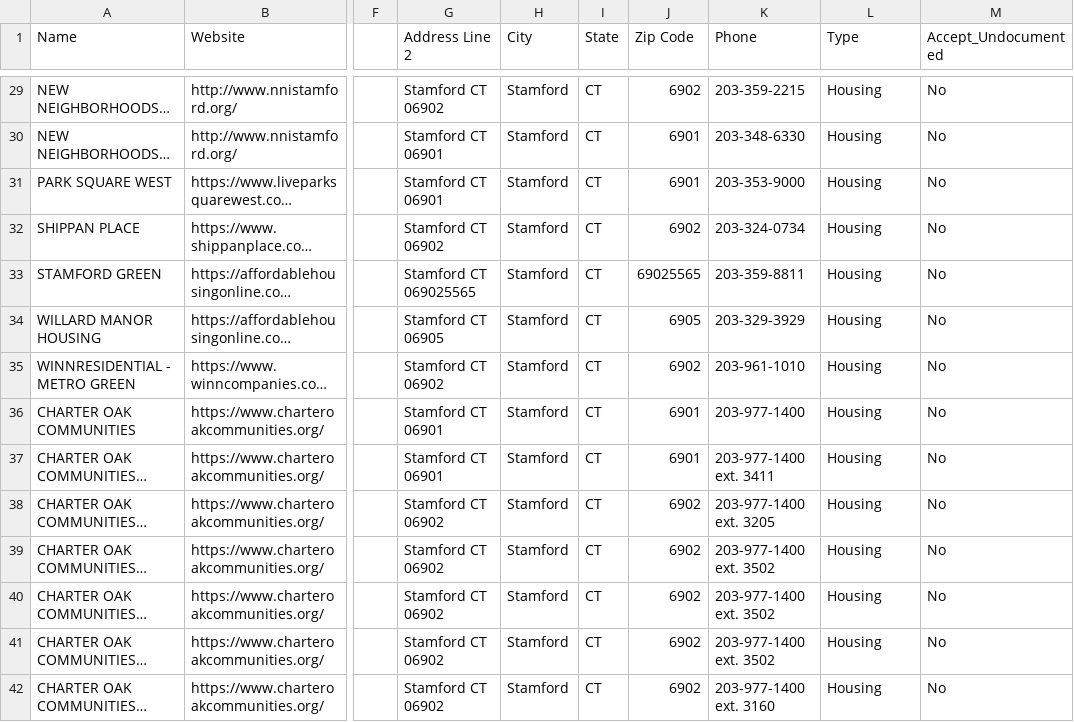
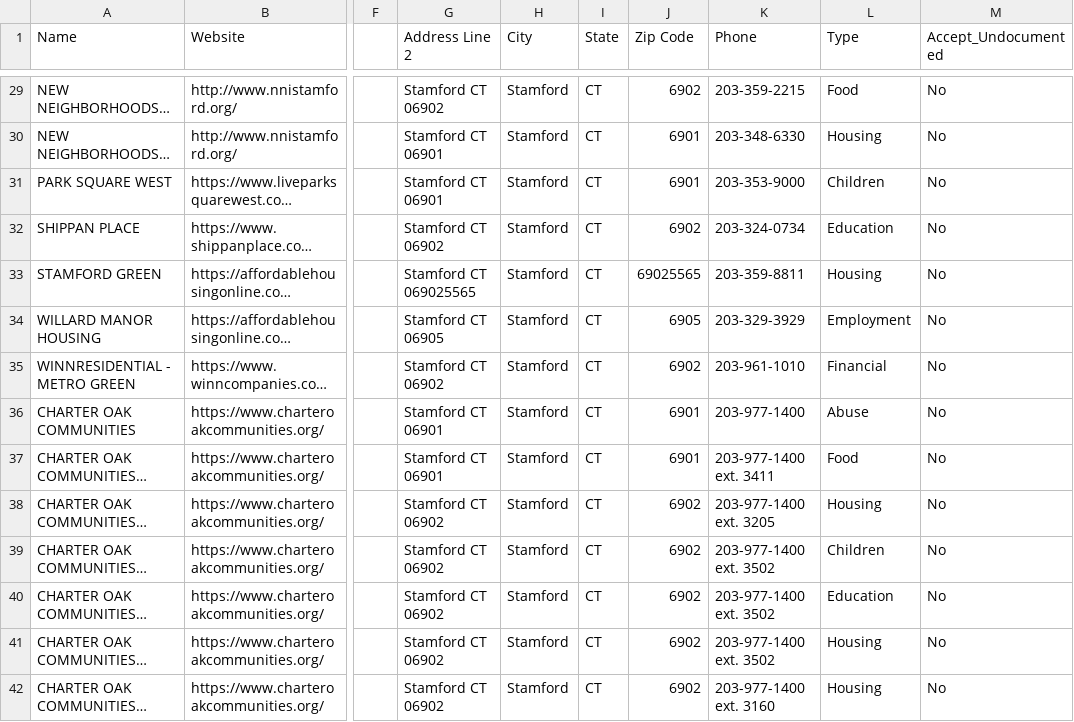
Before and after one commit to aparrado/b1c_asset_mapping, a CSV file: test_data.csv, drawn as a sheet; only a part is shown, gaps mark what is left out; long unchanged cells end in …; the diff covers the shown part only; the diff names each change by its address in the sheet, - before the commit and + after, or states it on an @@ line.

```diff
--- a/test_data.csv
+++ b/test_data.csv
-L29 (Type): Housing
+L29 (Type): Food
-L31 (Type): Housing
+L31 (Type): Children
-L32 (Type): Housing
+L32 (Type): Education
-L34 (Type): Housing
+L34 (Type): Employment
-L35 (Type): Housing
+L35 (Type): Financial
-L36 (Type): Housing
+L36 (Type): Abuse
-L37 (Type): Housing
+L37 (Type): Food
-L39 (Type): Housing
+L39 (Type): Children
-L40 (Type): Housing
+L40 (Type): Education
```
Also changed, not shown: 31 edited cells elsewhere in this file, 16 other files.
